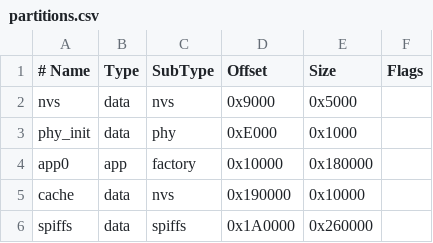
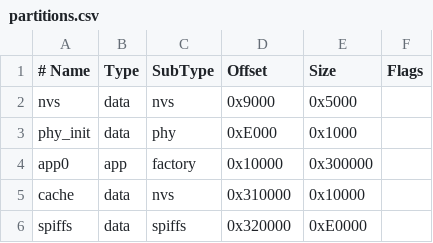
Before and after one commit to jocolis/stickwords, a CSV file: firmware/partitions.csv, drawn as a sheet.

```diff
--- a/firmware/partitions.csv
+++ b/firmware/partitions.csv
@@ -3,4 +3,4 @@ nvs,      data, nvs,     0x9000,  0x5000,
 phy_init, data, phy,     0xE000,  0x1000,
-app0,     app,  factory, 0x10000, 0x180000,
-cache,    data, nvs,     0x190000,0x10000,
-spiffs,   data, spiffs,  0x1A0000,0x260000,
+app0,     app,  factory, 0x10000, 0x300000,
+cache,    data, nvs,     0x310000,0x10000,
+spiffs,   data, spiffs,  0x320000,0xE0000,
```
Also changed, not shown: 10 other files.
